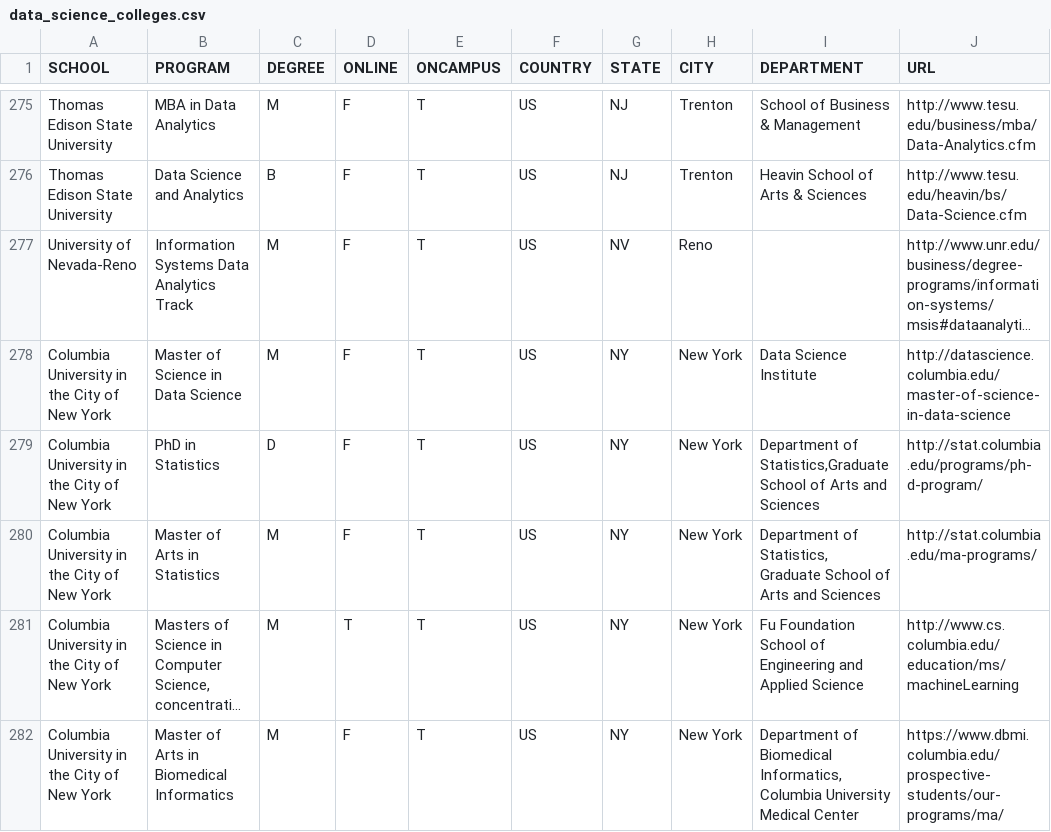
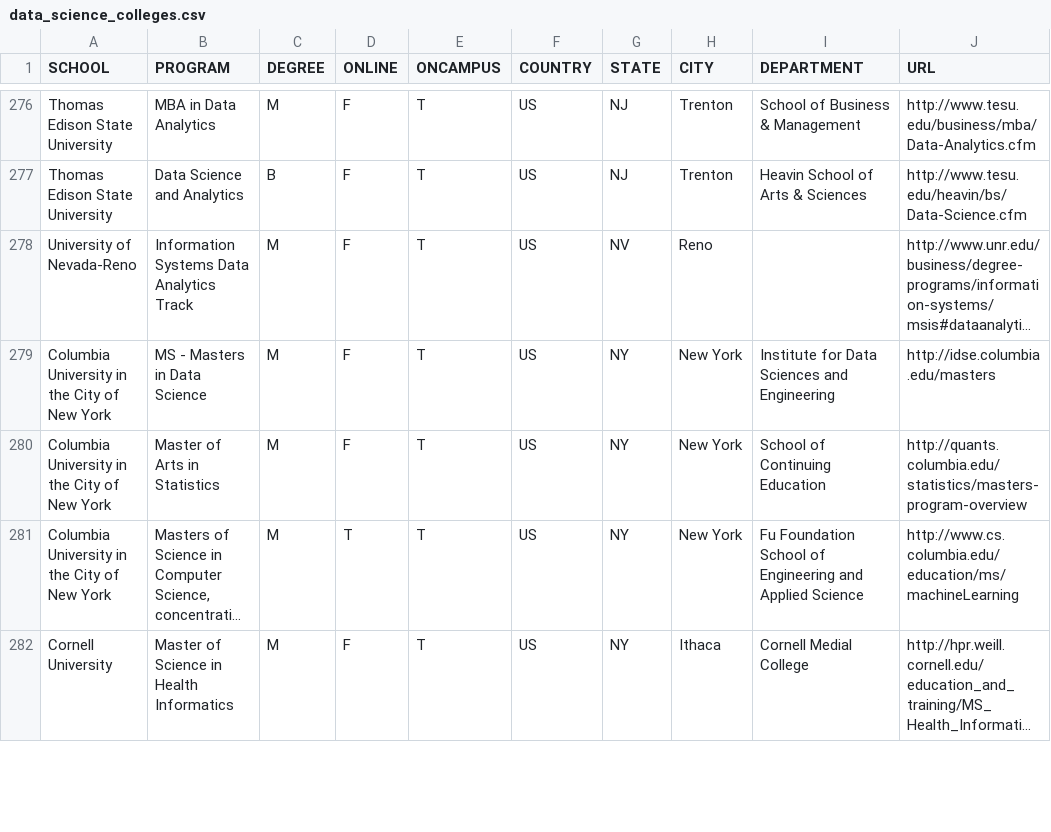
Before and after one commit to ryanswanstrom/awesome-datascience-colleges, a CSV file: data_science_colleges.csv, drawn as a sheet; only a part is shown, gaps mark what is left out; the shorter side is filled out with more unchanged rows; long unchanged cells end in …; removed rows and columns are numbered as before the commit, all else as after; the diff covers the shown part only; the diff names each change by its address in the sheet, - before the commit and + after, or states it on an @@ line.

Commit message:
reverting some changes

```diff
--- a/data_science_colleges.csv
+++ b/data_science_colleges.csv
-B279 (PROGRAM): Master of Science in Data Science
+B279 (PROGRAM): MS - Masters in Data Science
-I279 (DEPARTMENT): Data Science Institute
+I279 (DEPARTMENT): Institute for Data Sciences and Engineering
-J279 (URL): http://datascience.columbia.edu/master-of-science-in-data-science
+J279 (URL): http://idse.columbia.edu/masters
-row 279: Columbia University in the City of New York | PhD in Statistics | D | F | T | US | NY | New York | Department of Statistics,Graduate School of Arts and Sciences | http://stat.columbia.edu/programs/ph-d-program/
-I280 (DEPARTMENT): Department of Statistics, Graduate School of Arts and Sciences
+I280 (DEPARTMENT): School of Continuing Education
-J280 (URL): http://stat.columbia.edu/ma-programs/
+J280 (URL): http://quants.columbia.edu/statistics/masters-program-overview
-row 282: Columbia University in the City of New York | Master of Arts in Biomedical Informatics | M | F | T | US | NY | New York | Department of Biomedical Informatics, Columbia University Medical Center | https://www.dbmi.columbia.edu/prospective-students/our-programs/ma/
```
Also changed, not shown: 4 added rows and 7 removed rows elsewhere in this file.
